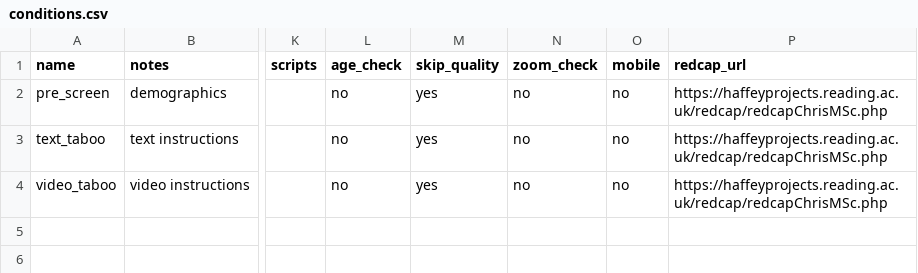
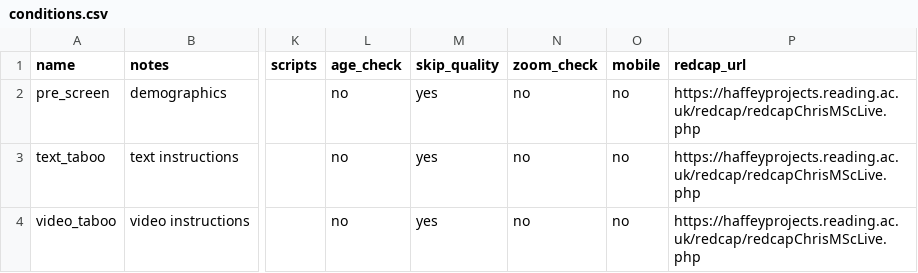
Before and after one commit to tdepsych/collector-experiments, a CSV file: User/Projects/msc_dissertation/conditions.csv, drawn as a sheet; only a part is shown, gaps mark what is left out; the diff names each change by its address in the sheet, - before the commit and + after, or states it on an @@ line.

```diff
--- a/User/Projects/msc_dissertation/conditions.csv
+++ b/User/Projects/msc_dissertation/conditions.csv
-P2:P4 (redcap_url): https://haffeyprojects.reading.ac.uk/redcap/redcapChrisMSc.php
+P2:P4 (redcap_url): https://haffeyprojects.reading.ac.uk/redcap/redcapChrisMScLive.php
```
Also changed, not shown: User/Projects/msc_dissertation/text_taboo.csv, User/Surveys/ppt-demographics.csv, 8 other files.
